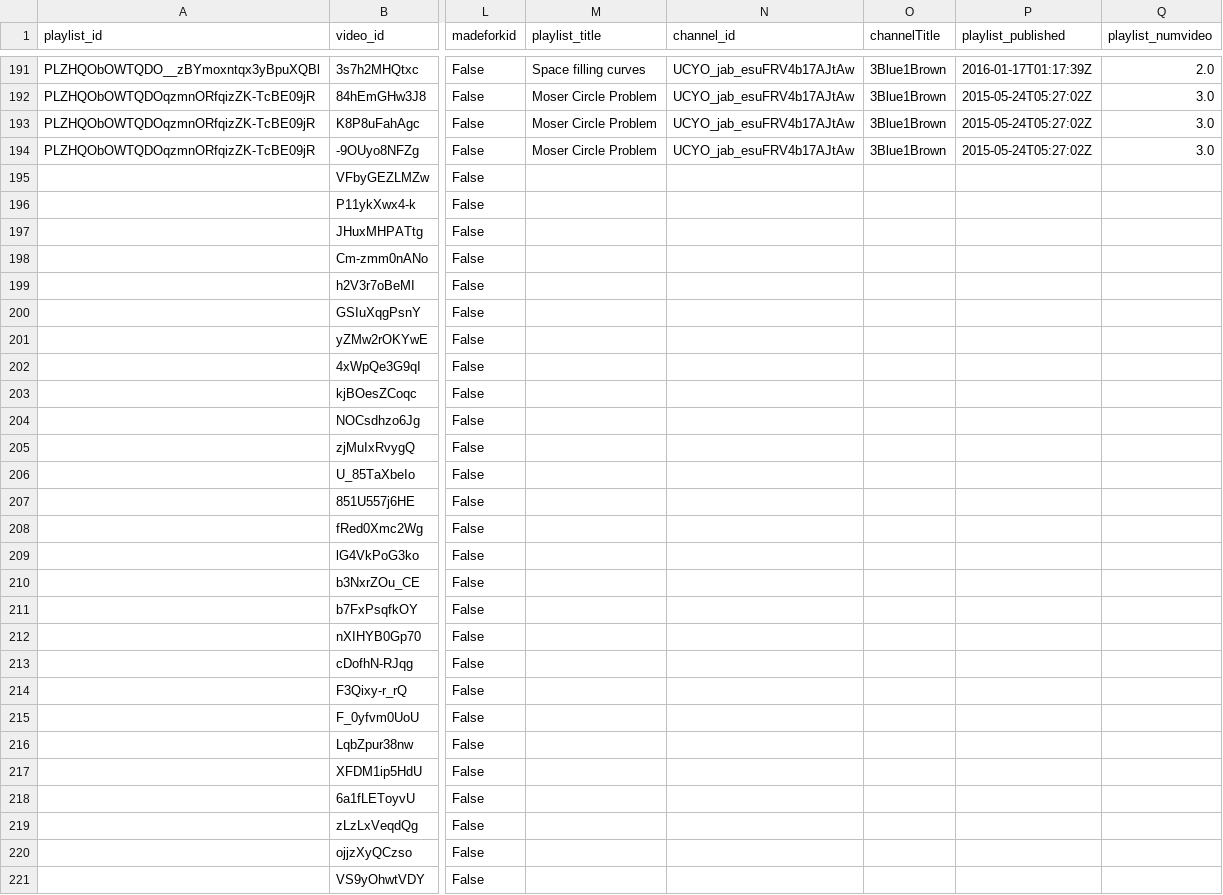
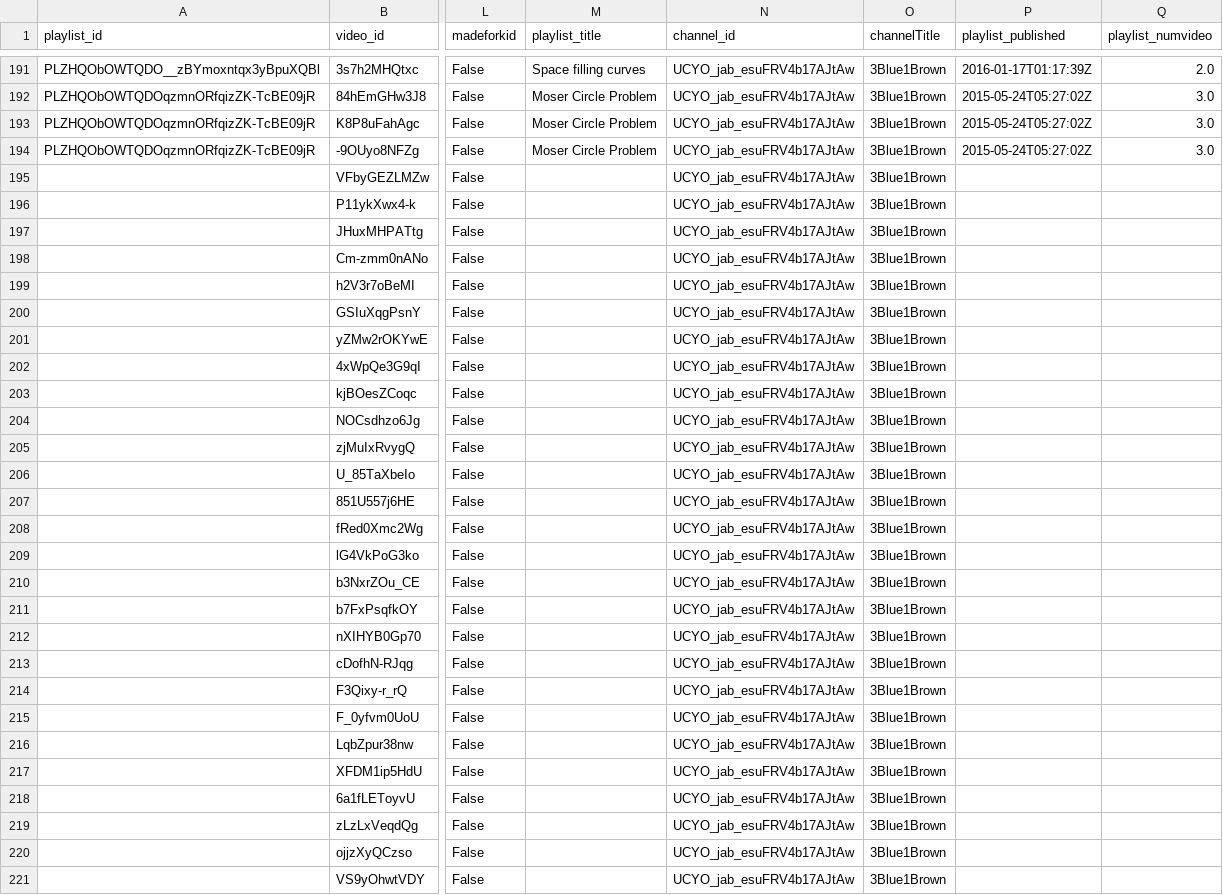
Before and after one commit to Mr-Phuong-Nam/Analyzing-about-top-tech-channels-on-Youtube, a CSV file: data/raw/3Blue1Brown_videos.csv, drawn as a sheet; only a part is shown, gaps mark what is left out; the diff covers the shown part only; the diff names each change by its address in the sheet, - before the commit and + after, or states it on an @@ line.

```diff
--- a/data/raw/3Blue1Brown_videos.csv
+++ b/data/raw/3Blue1Brown_videos.csv
-N195:N221 (channel_id): (empty)
+N195:N221 (channel_id): UCYO_jab_esuFRV4b17AJtAw
-O195:O221 (channelTitle): (empty)
+O195:O221 (channelTitle): 3Blue1Brown
```
Also changed, not shown: 32 edited cells elsewhere in this file, data/raw/365 Data Science_videos.csv, data/raw/Joma Tech_videos.csv, 18 other files.
